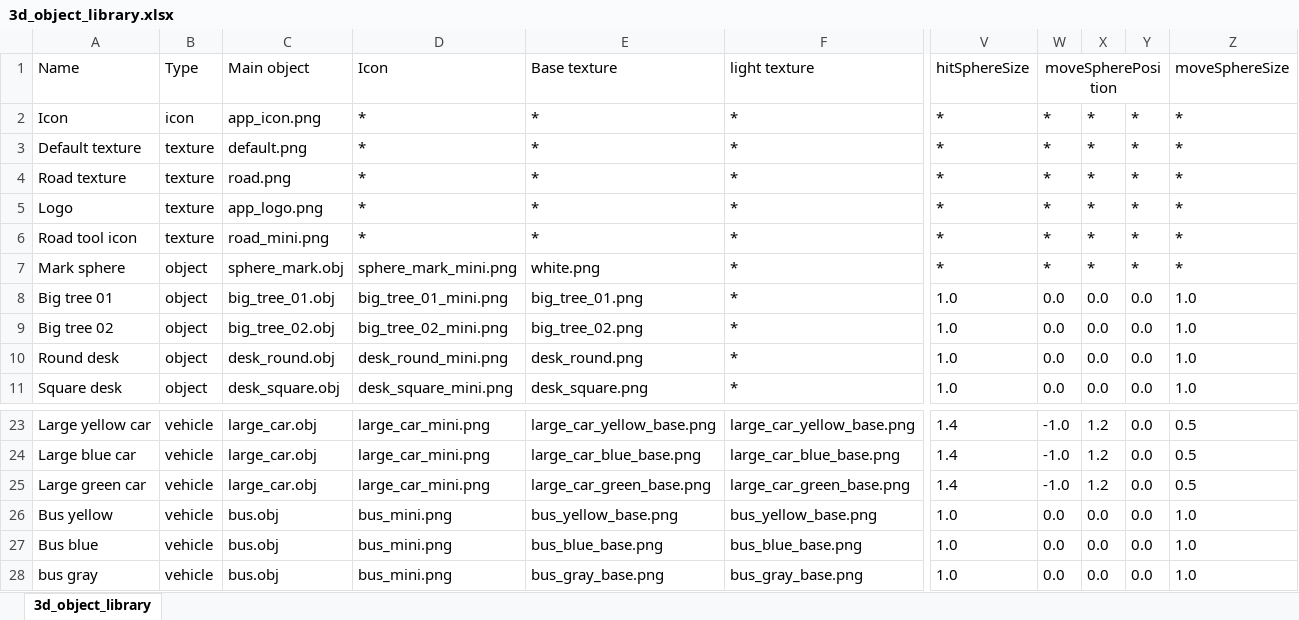
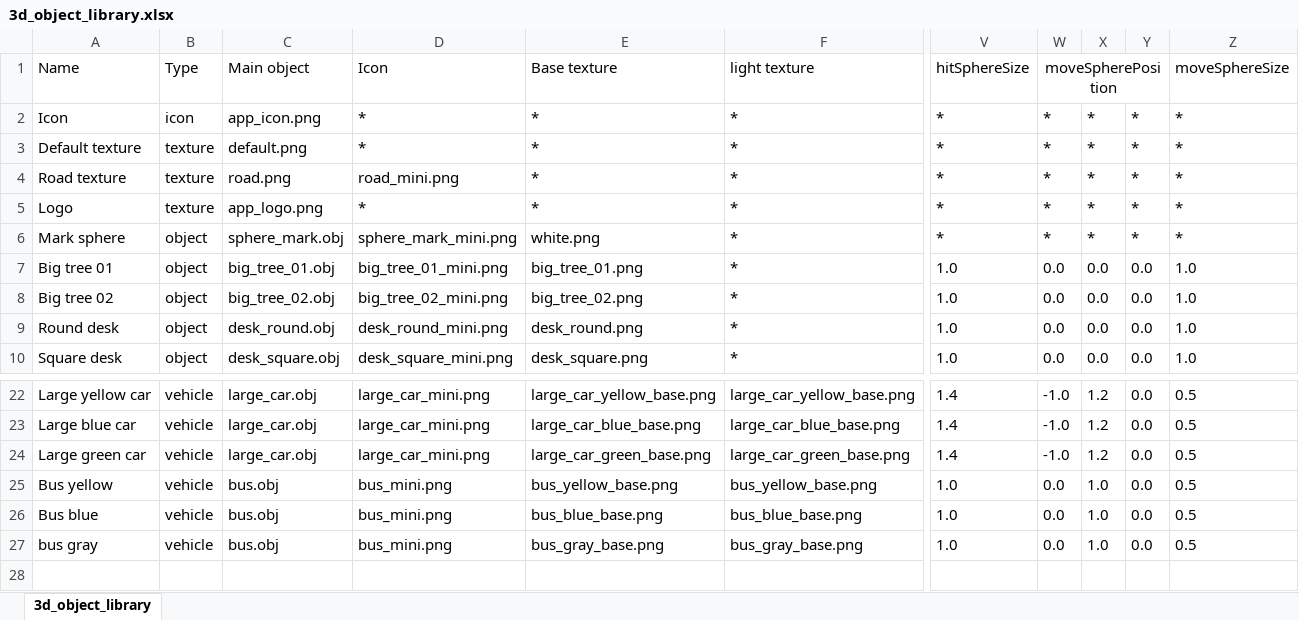
Before and after one commit to SandorBalazsHU/elte-ik-bsc-thesis, an Excel workbook: TrafficSimulator/3Dobjects/3d_object_library.xlsx, sheet 3d_object_library, drawn as a sheet; only a part is shown, gaps mark what is left out; values as stored, in another font and other column widths than the file's, no borders; removed rows and columns are numbered as before the commit, all else as after; rows hold the shown columns only; the diff names each change by its address in the sheet, - before the commit and + after, or states it on an @@ line.

```diff
--- a/TrafficSimulator/3Dobjects/3d_object_library.xlsx (sheet 3d_object_library)
+++ b/TrafficSimulator/3Dobjects/3d_object_library.xlsx (sheet 3d_object_library)
-D4 (Icon): *
+D4 (Icon): road_mini.png
-row 6: Road tool icon | texture | road_mini.png | * | * | * | * | * | * | * | *
-X25:X27: 0.0
+X25:X27: 1.0
-Z25:Z27 (moveSphereSize): 1.0
+Z25:Z27 (moveSphereSize): 0.5
```
Also changed, not shown: 11 other files.
